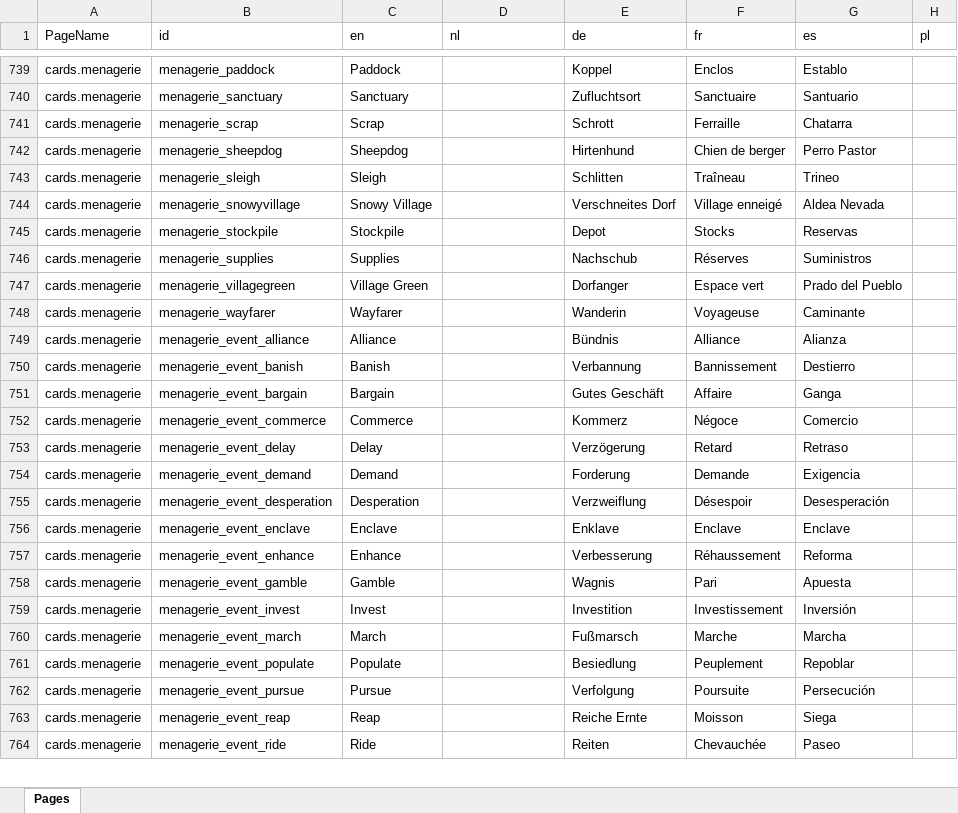
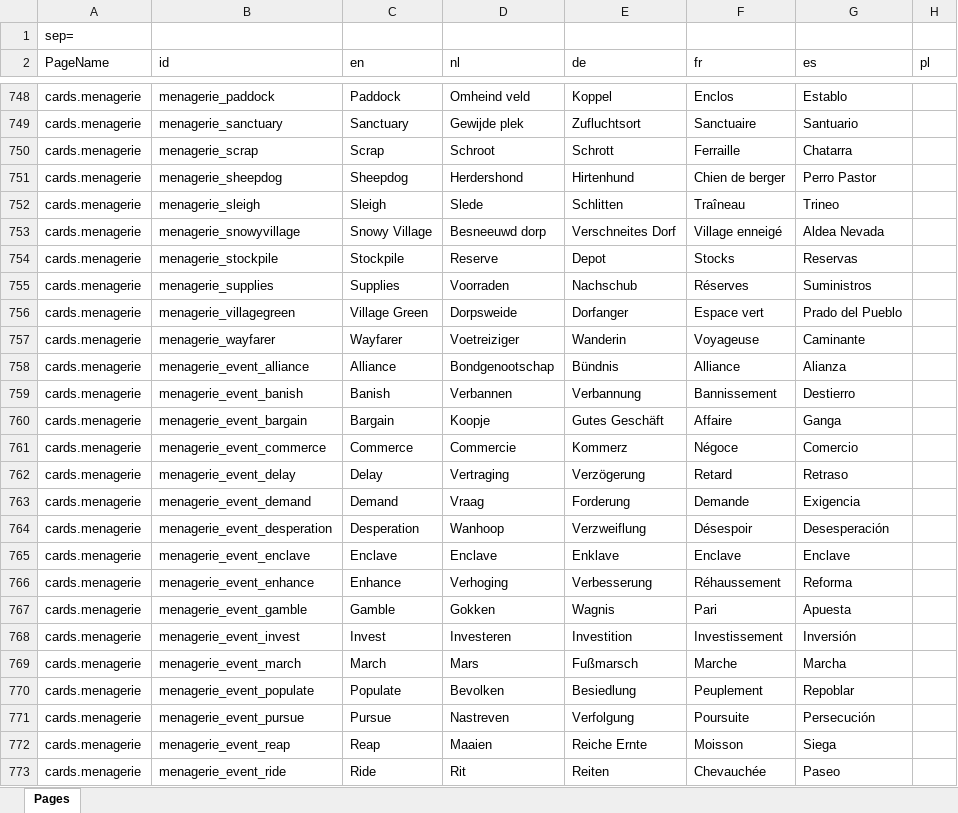
Before and after one commit to gillesgros/KingdomCreator-New, an Excel workbook: process/process/resources/Pages.xlsx, sheet Pages, drawn as a sheet; only a part is shown, gaps mark what is left out; values as stored, in another font and other column widths than the file's, no borders; addresses are those after the commit; the diff covers the shown part only; the diff names each change by its address in the sheet, - before the commit and + after, or states it on an @@ line.

```diff
--- a/process/process/resources/Pages.xlsx (sheet Pages)
+++ b/process/process/resources/Pages.xlsx (sheet Pages)
+row 1: sep=
-D748 (nl): (empty)
+D748 (nl): Omheind veld
-D749 (nl): (empty)
+D749 (nl): Gewijde plek
-D750 (nl): (empty)
+D750 (nl): Schroot
-D751 (nl): (empty)
+D751 (nl): Herdershond
-D752 (nl): (empty)
+D752 (nl): Slede
-D753 (nl): (empty)
+D753 (nl): Besneeuwd dorp
-D754 (nl): (empty)
+D754 (nl): Reserve
-D755 (nl): (empty)
+D755 (nl): Voorraden
-D756 (nl): (empty)
+D756 (nl): Dorpsweide
-D757 (nl): (empty)
+D757 (nl): Voetreiziger
-D758 (nl): (empty)
+D758 (nl): Bondgenootschap
-D759 (nl): (empty)
+D759 (nl): Verbannen
-D760 (nl): (empty)
+D760 (nl): Koopje
-D761 (nl): (empty)
+D761 (nl): Commercie
-D762 (nl): (empty)
+D762 (nl): Vertraging
-D763 (nl): (empty)
+D763 (nl): Vraag
-D764 (nl): (empty)
+D764 (nl): Wanhoop
-D765 (nl): (empty)
+D765 (nl): Enclave
-D766 (nl): (empty)
+D766 (nl): Verhoging
-D767 (nl): (empty)
+D767 (nl): Gokken
-D768 (nl): (empty)
+D768 (nl): Investeren
-D769 (nl): (empty)
+D769 (nl): Mars
-D770 (nl): (empty)
+D770 (nl): Bevolken
-D771 (nl): (empty)
+D771 (nl): Nastreven
-D772 (nl): (empty)
+D772 (nl): Maaien
-D773 (nl): (empty)
+D773 (nl): Rit
```
Also changed, not shown: 97 added rows, 3 removed rows, 139 edited cells and cell formats elsewhere in this sheet, formulas that keep their value, 25 other files.
